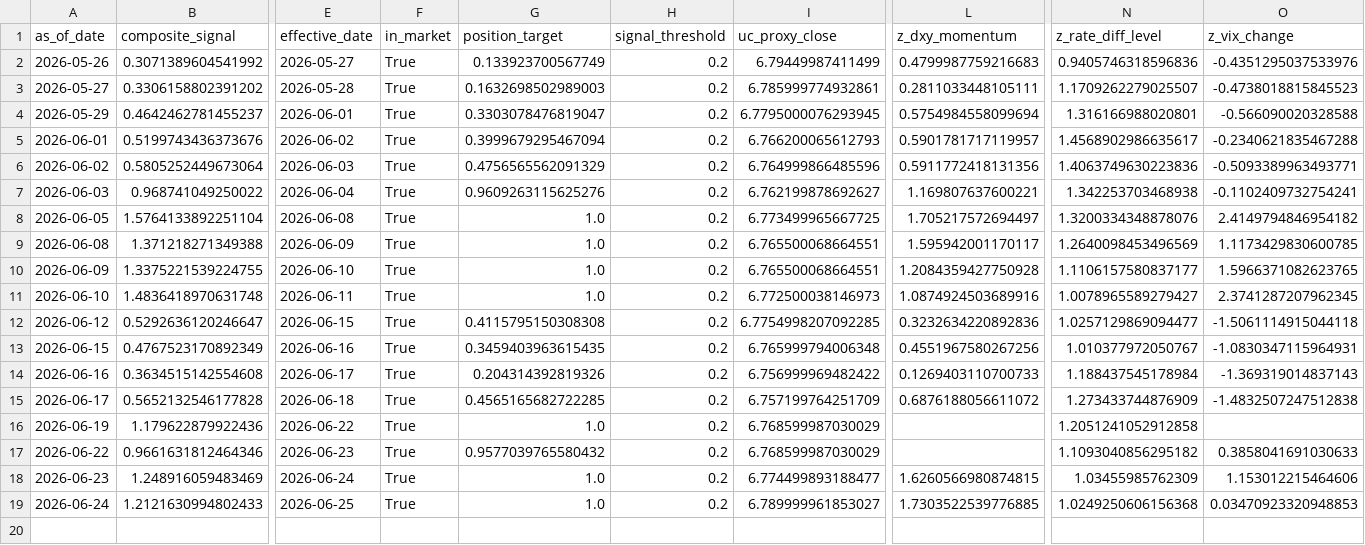
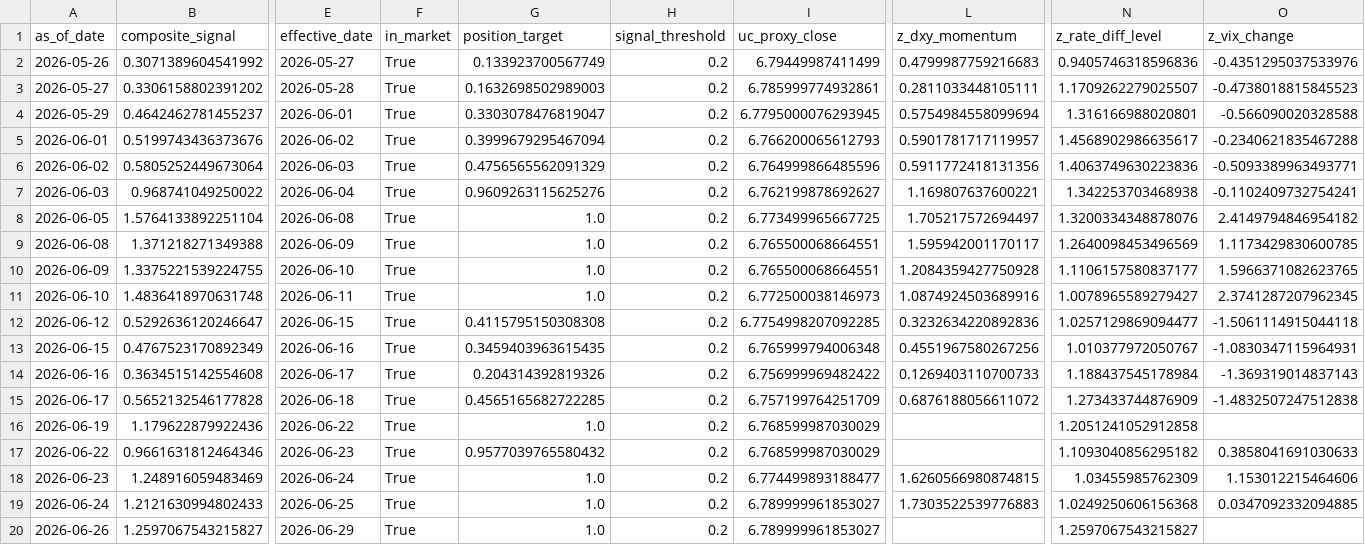
Before and after one commit to Allanli1011/uc-trading, a CSV file: signals/history.csv, drawn as a sheet; only a part is shown, gaps mark what is left out; rows hold the shown columns only; the diff names each change by its address in the sheet, - before the commit and + after, or states it on an @@ line.

```diff
--- a/signals/history.csv
+++ b/signals/history.csv
-L19 (z_dxy_momentum): 1.7303522539776885
+L19 (z_dxy_momentum): 1.7303522539776883
-O19 (z_vix_change): 0.03470923320948853
+O19 (z_vix_change): 0.0347092332094885
+row 20: 2026-06-26 | 1.2597067543215827 | 2026-06-29 | True | 1.0 | 0.2 | 6.789999961853027 |  | 1.2597067543215827
```
Also changed, not shown: signals/paper_pnl.csv, 4 other files.
